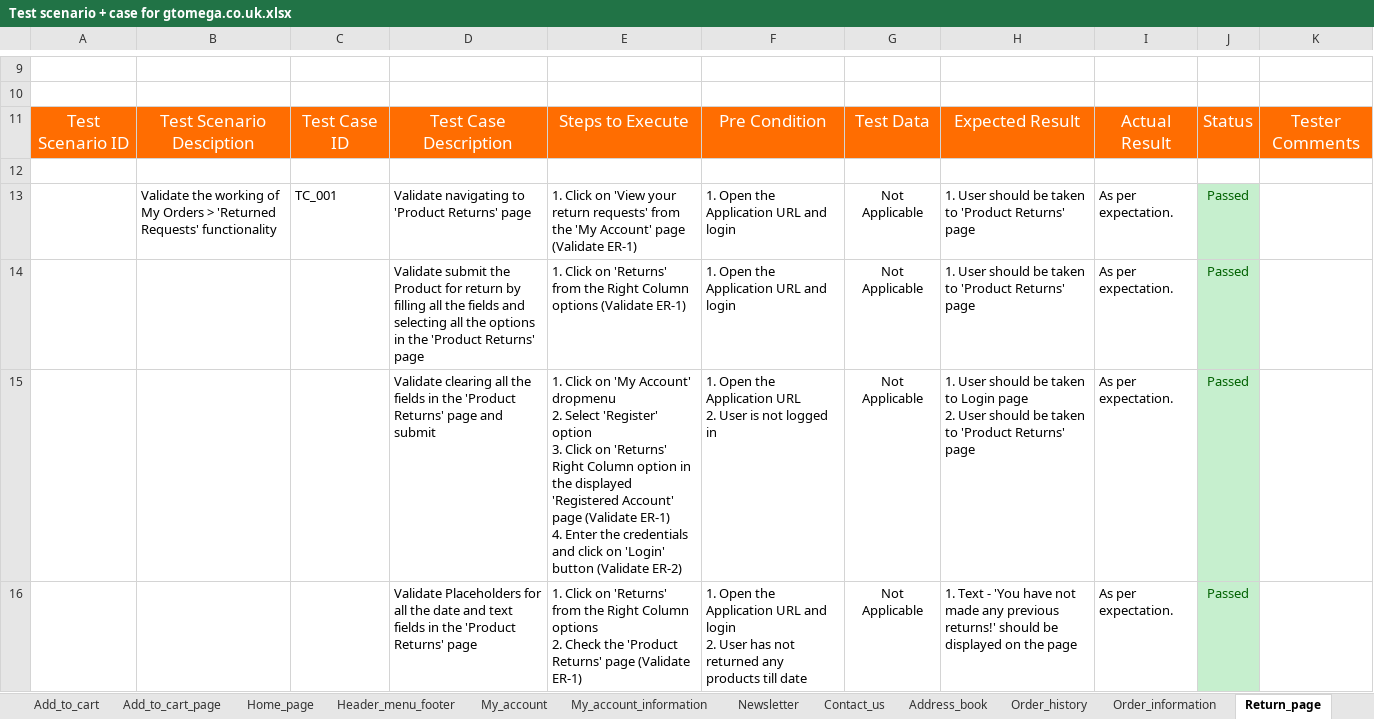
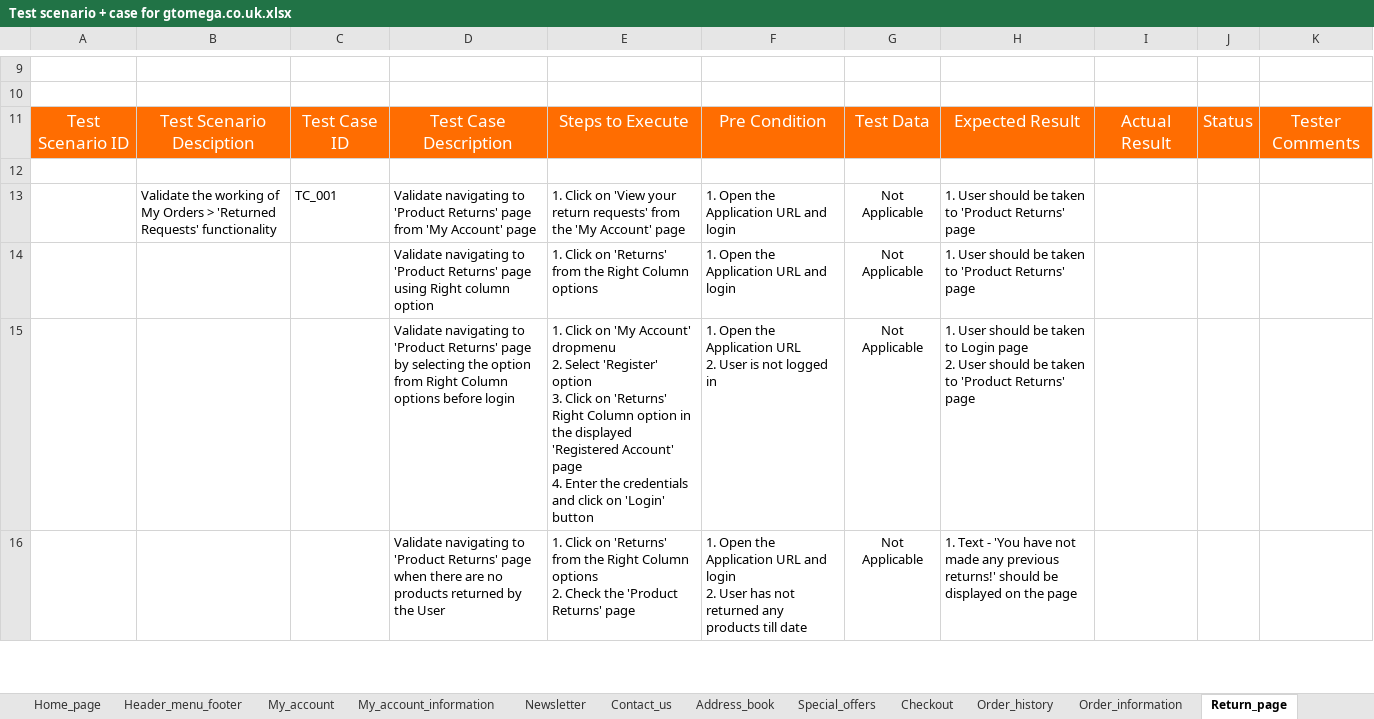
Before and after one commit to ranasalar/Manual-Testing-Project3, an Excel workbook: Test Scenario + Case/Test scenario + case for gtomega.co.uk.xlsx, sheet Return_page, drawn as a sheet; only a part is shown, gaps mark what is left out; values as stored, in another font and other column widths than the file's, no borders; conditional formats not drawn; ↵ is a line break in a cell; the diff covers the shown part only; the diff names each change by its address in the sheet, - before the commit and + after, or states it on an @@ line.

```diff
--- a/Test Scenario + Case/Test scenario + case for gtomega.co.uk.xlsx (sheet Return_page)
+++ b/Test Scenario + Case/Test scenario + case for gtomega.co.uk.xlsx (sheet Return_page)
-D13: …Returns' page
+D13: …Returns' page from 'My Account' page
-E13: …Account' page (Validate ER-1)
+E13: …Account' page
-I13:I16: As per expectation.
+I13:I16: (empty)
-J13:J16: Passed
+J13:J16: (empty)
-J13:J16 fill: #C6EFCE
+J13:J16 fill: none
-D14: Validate submit the Product for return by filling all the fields and selecting all the options in the 'Product Returns' page
+D14: Validate navigating to 'Product Returns' page using Right column option
-E14: …Column options (Validate ER-1)
+E14: …Column options
-D15: Validate clearing all the fields in the 'Product Returns' page and submit
+D15: Validate navigating to 'Product Returns' page by selecting the option from Right Column options before login
-E15: …Account' page (Validate ER-1) ↵ 4. Enter the credentials and click on 'Login' button (Validate ER-2)
+E15: …Account' page ↵ 4. Enter the credentials and click on 'Login' button
-D16: Validate Placeholders for all the date and text fields in the 'Product Returns' page
+D16: Validate navigating to 'Product Returns' page when there are no products returned by the User
-E16: …Returns' page (Validate ER-1)
+E16: …Returns' page
```
Also changed, not shown: 1 added row, 1 removed row, 49 edited cells and cell formats elsewhere in this sheet, sheet Special_offers, sheet Checkout, sheet Order_history, sheet Login, sheet Order_information, sheet Product_returns, 13 more sheets, other sheet tabs.
